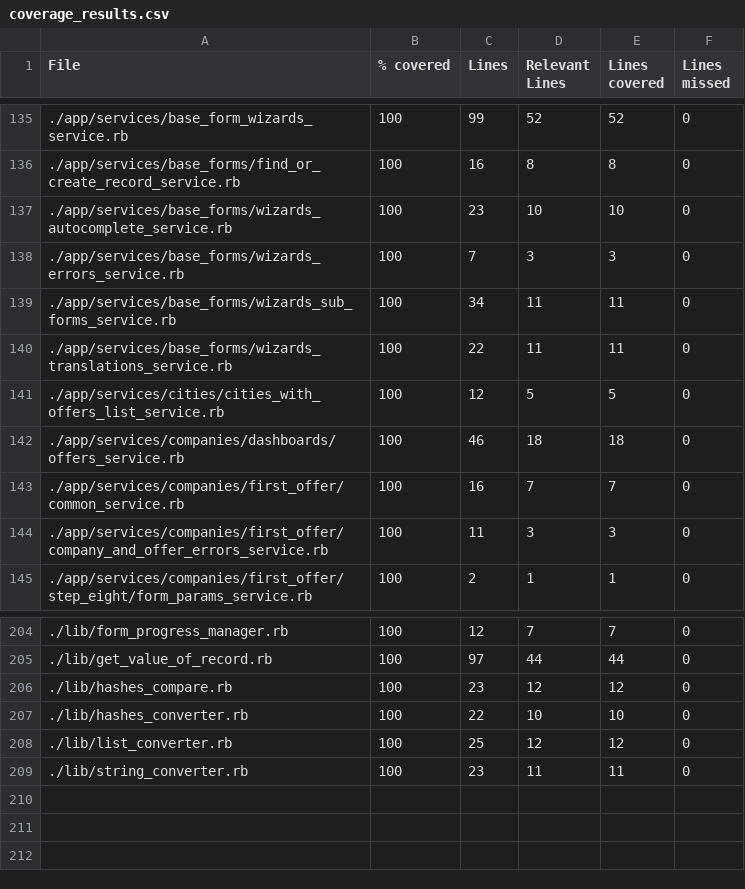
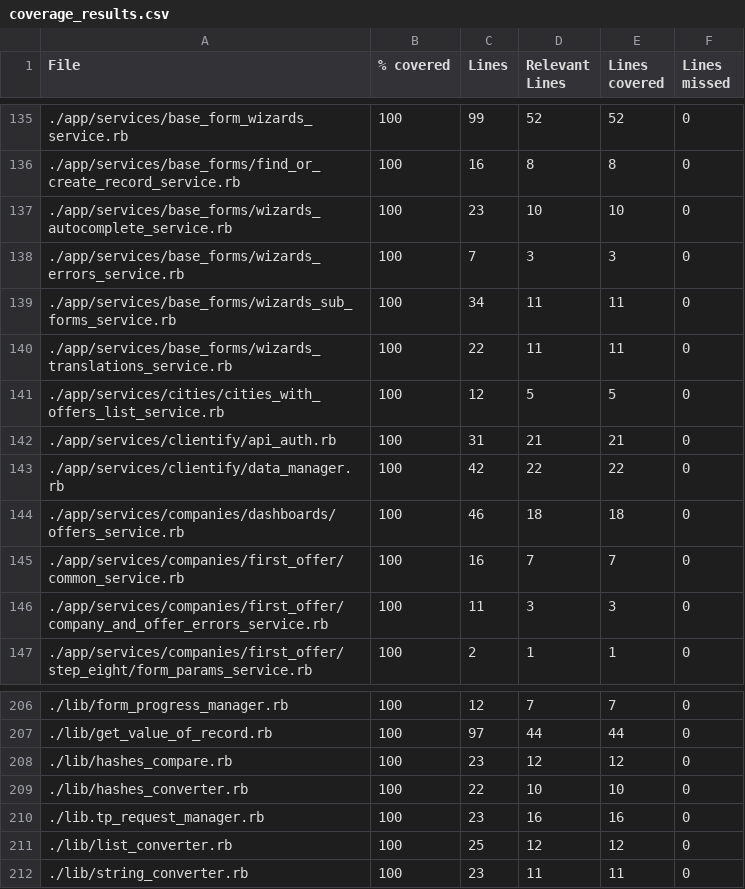
Before and after one commit to vlaguzman/hoytrabajas, a CSV file: coverage_results.csv, drawn as a sheet; only a part is shown, gaps mark what is left out; the diff names each change by its address in the sheet, - before the commit and + after, or states it on an @@ line.

```diff
--- a/coverage_results.csv
+++ b/coverage_results.csv
+row 142: ./app/services/clientify/api_auth.rb | 100 | 31 | 21 | 21 | 0
+row 143: ./app/services/clientify/data_manager.rb | 100 | 42 | 22 | 22 | 0
+row 210: ./lib.tp_request_manager.rb | 100 | 23 | 16 | 16 | 0
```
Also changed, not shown: 1 other file.
